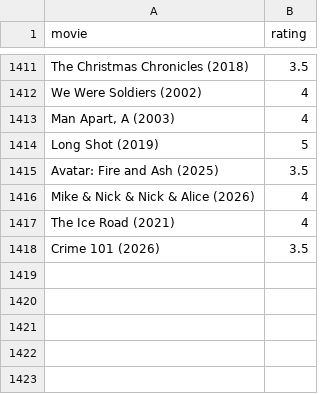
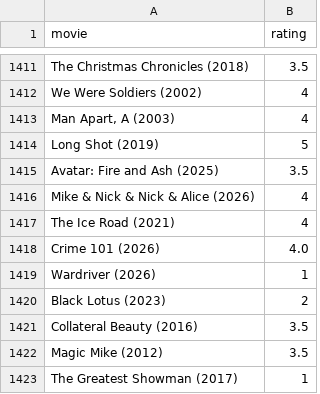
Before and after one commit to burakbayramli/kod, a CSV file: movpicks.csv, drawn as a sheet; only a part is shown, gaps mark what is left out.

```diff
--- a/movpicks.csv
+++ b/movpicks.csv
@@ -1417,2 +1417,7 @@ Mike & Nick & Nick & Alice (2026),4
 The Ice Road (2021),4
-Crime 101 (2026),3.5
+Crime 101 (2026),4.0
+Wardriver (2026),1
+Black Lotus (2023),2
+Collateral Beauty (2016),3.5
+Magic Mike (2012),3.5
+The Greatest Showman (2017),1
```
Also changed, not shown: 2 other files.
